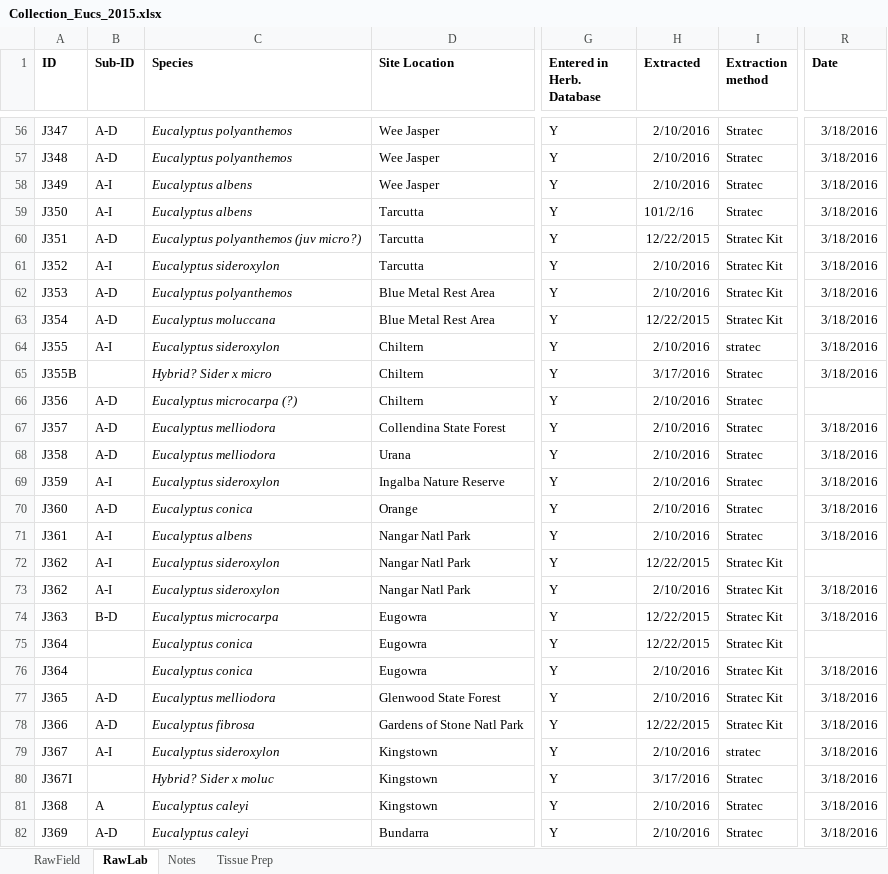
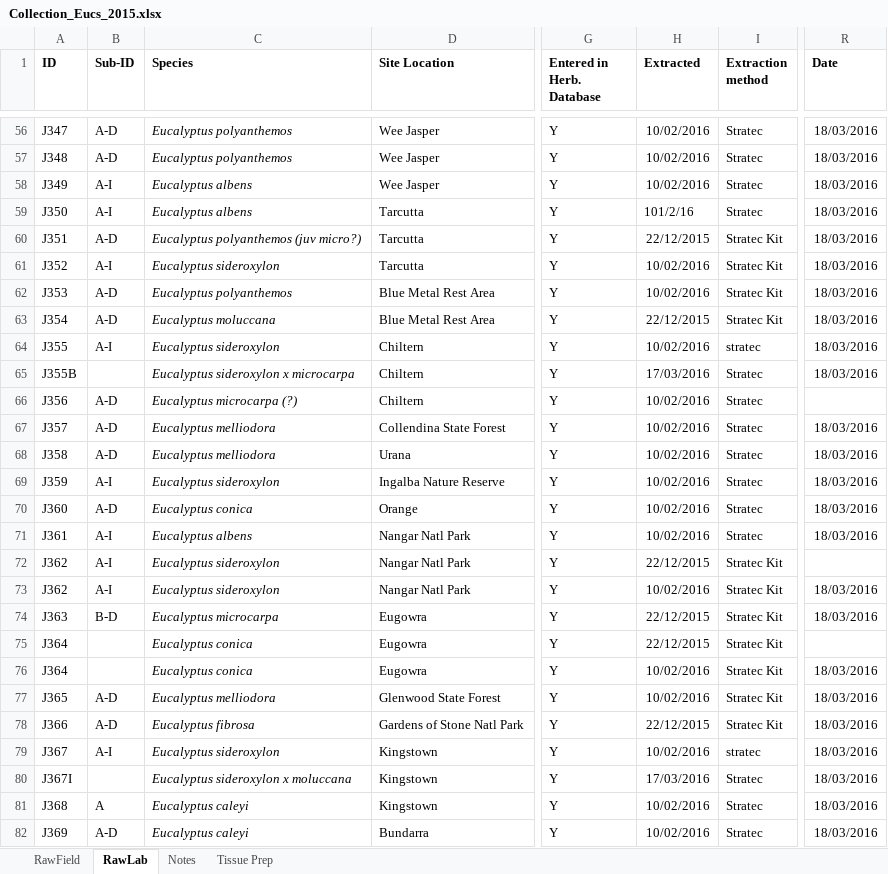
Before and after one commit to kdm9/euc-dp15-workspace, an Excel workbook: metadata/orig/Collection_Eucs_2015.xlsx, sheet RawLab, drawn as a sheet; only a part is shown, gaps mark what is left out; values as stored, in another font and other column widths than the file's, no borders; the diff covers the shown part only; the diff names each change by its address in the sheet, - before the commit and + after, or states it on an @@ line.

```diff
--- a/metadata/orig/Collection_Eucs_2015.xlsx (sheet RawLab)
+++ b/metadata/orig/Collection_Eucs_2015.xlsx (sheet RawLab)
-H56:H58 (Extracted): 2/10/2016
+H56:H58 (Extracted): 10/02/2016
-R56:R65 (Date): 3/18/2016
+R56:R65 (Date): 18/03/2016
-H60 (Extracted): 12/22/2015
+H60 (Extracted): 22/12/2015
-H61:H62 (Extracted): 2/10/2016
+H61:H62 (Extracted): 10/02/2016
-H63 (Extracted): 12/22/2015
+H63 (Extracted): 22/12/2015
-H64 (Extracted): 2/10/2016
+H64 (Extracted): 10/02/2016
-C65 (Species): Hybrid? Sider x micro
+C65 (Species): Eucalyptus sideroxylon x microcarpa
-H65 (Extracted): 3/17/2016
+H65 (Extracted): 17/03/2016
-H66:H71 (Extracted): 2/10/2016
+H66:H71 (Extracted): 10/02/2016
-R67:R71 (Date): 3/18/2016
+R67:R71 (Date): 18/03/2016
-H72 (Extracted): 12/22/2015
+H72 (Extracted): 22/12/2015
-H73 (Extracted): 2/10/2016
+H73 (Extracted): 10/02/2016
-R73:R74 (Date): 3/18/2016
+R73:R74 (Date): 18/03/2016
-H74:H75 (Extracted): 12/22/2015
+H74:H75 (Extracted): 22/12/2015
-H76:H77 (Extracted): 2/10/2016
+H76:H77 (Extracted): 10/02/2016
-R76:R82 (Date): 3/18/2016
+R76:R82 (Date): 18/03/2016
-H78 (Extracted): 12/22/2015
+H78 (Extracted): 22/12/2015
-H79 (Extracted): 2/10/2016
+H79 (Extracted): 10/02/2016
-C80 (Species): Hybrid? Sider x moluc
+C80 (Species): Eucalyptus sideroxylon x moluccana
-H80 (Extracted): 3/17/2016
+H80 (Extracted): 17/03/2016
-H81:H82 (Extracted): 2/10/2016
+H81:H82 (Extracted): 10/02/2016
```
Also changed, not shown: 143 edited cells elsewhere in this sheet, sheet RawField, 8 other files.
